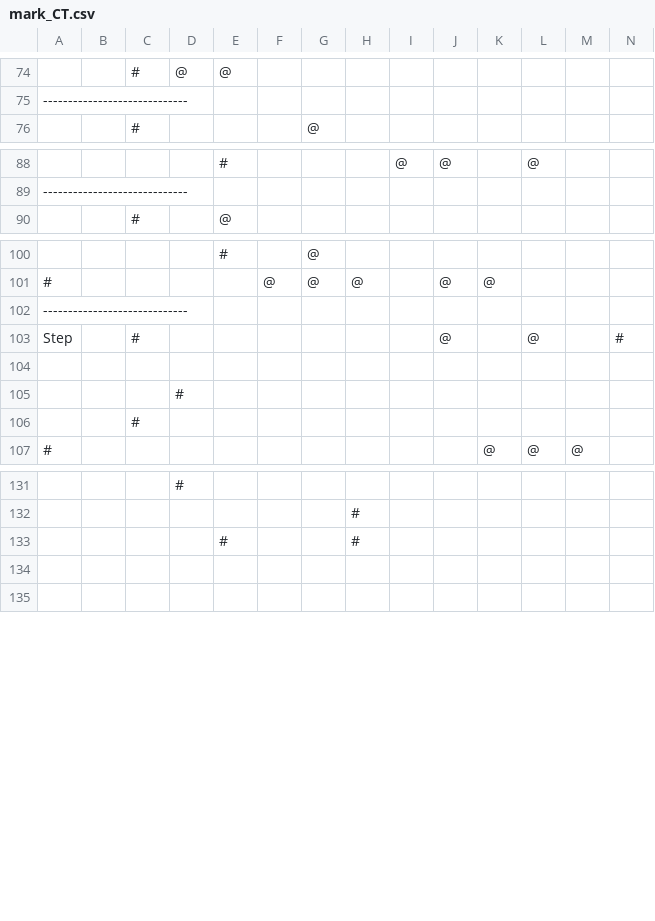
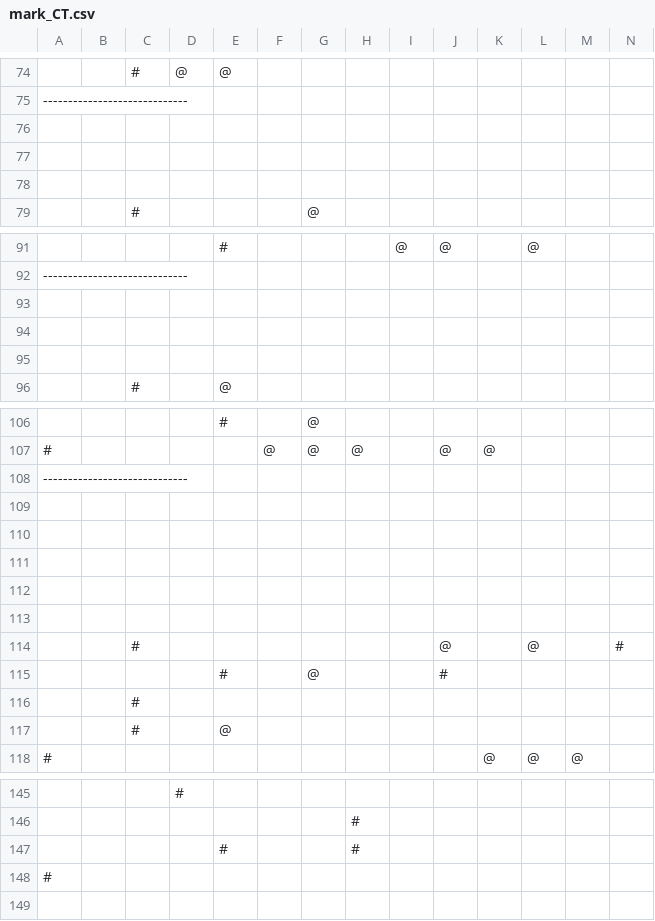
Before and after one commit to qaws01395/Extracting-Names-and-Arguments-of-Actions-from-Text, a CSV file: mark_CT.csv, drawn as a sheet; only a part is shown, gaps mark what is left out; removed rows and columns are numbered as before the commit, all else as after; rows hold the shown columns only; the diff covers the shown part only; the diff names each change by its address in the sheet, - before the commit and + after, or states it on an @@ line.

Commit message:
add blank lines for mark_CT.csv

```diff
--- a/mark_CT.csv
+++ b/mark_CT.csv
+row 76: (empty)
+row 77: (empty)
+row 78: (empty)
+row 93: (empty)
+row 94: (empty)
+row 95: (empty)
-row 103: Step |  | # |  |  |  |  |  |  | @ |  | @ |  | #
-D110: #
+D110: (empty)
+row 111: (empty)
+row 112: (empty)
+row 113: (empty)
+row 114:  |  | # |  |  |  |  |  |  | @ |  | @ |  | #
+row 115:  |  |  |  | # |  | @ |  |  | #
+row 117:  |  | # |  | @
-A148: (empty)
+A148: #
```
Also changed, not shown: 3 added rows elsewhere in this file.
